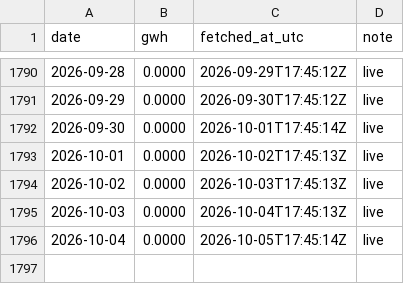
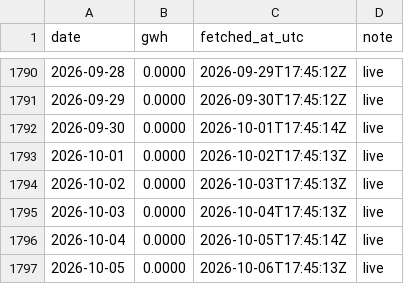
Before and after one commit to honeybeesquad/every-last-joule-dashboard, a CSV file: data/historical/colombia-vertimientos-daily.csv, drawn as a sheet; only a part is shown, gaps mark what is left out.

Commit message:
chore(data): pull relay CSVs — Colombia 1797 rows, India 412 rows (#1236)
Co-authored-by: elj-relay-bot <bot@everylastjoule.com>

```diff
--- a/data/historical/colombia-vertimientos-daily.csv
+++ b/data/historical/colombia-vertimientos-daily.csv
@@ -1796 +1796,2 @@ date,gwh,fetched_at_utc,note
 2026-10-04,0.0000,2026-10-05T17:45:14Z,live
+2026-10-05,0.0000,2026-10-06T17:45:13Z,live
```
Also changed, not shown: 1 other file.
